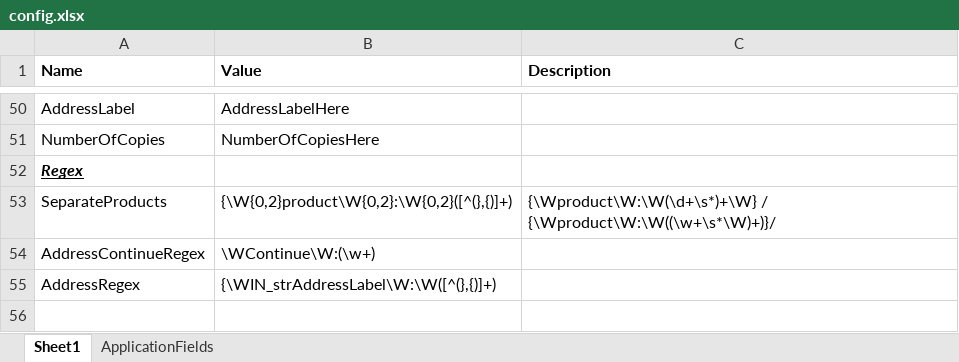
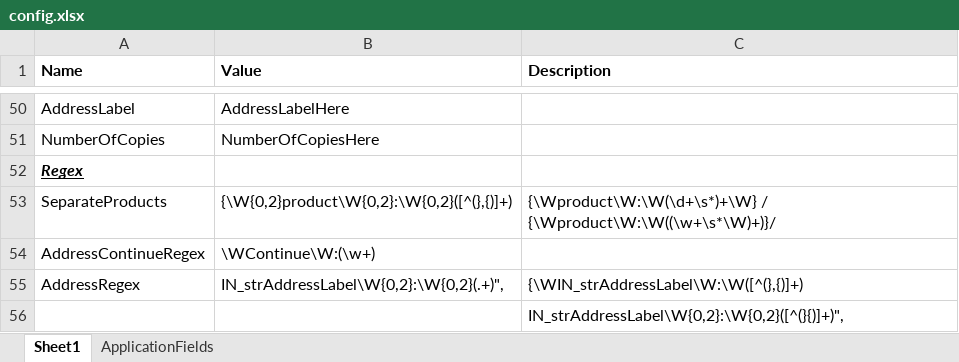
Before and after one commit to DEFRA/rpa-certificates-of-free-sale, an Excel workbook: rpa-certificates-of-free-sale/Documents/config.xlsx, sheet Sheet1, drawn as a sheet; only a part is shown, gaps mark what is left out; values as stored, in another font and other column widths than the file's, no borders; table styles not drawn; the diff names each change by its address in the sheet, - before the commit and + after, or states it on an @@ line.

```diff
--- a/rpa-certificates-of-free-sale/Documents/config.xlsx (sheet Sheet1)
+++ b/rpa-certificates-of-free-sale/Documents/config.xlsx (sheet Sheet1)
-B55 (Value): {\WIN_strAddressLabel\W:\W([^(},{)]+)
+B55 (Value): IN_strAddressLabel\W{0,2}:\W{0,2}(.+)",
-C55 (Description): (empty)
+C55 (Description): {\WIN_strAddressLabel\W:\W([^(},{)]+)
+row 56:  |  | IN_strAddressLabel\W{0,2}:\W{0,2}([^(}{)]+)",
```
Also changed, not shown: rpa-certificates-of-free-sale/Documents/LiveConfig.xlsx, 8 other files.
